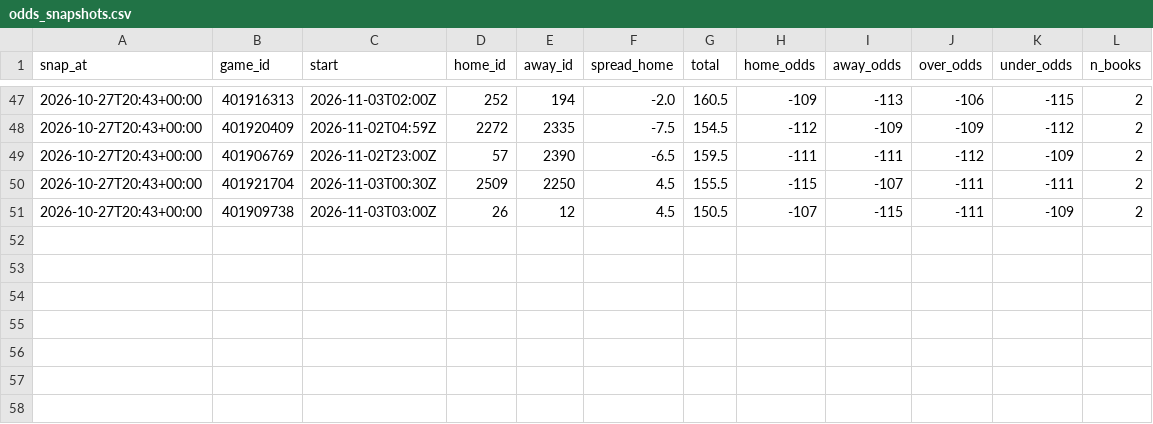
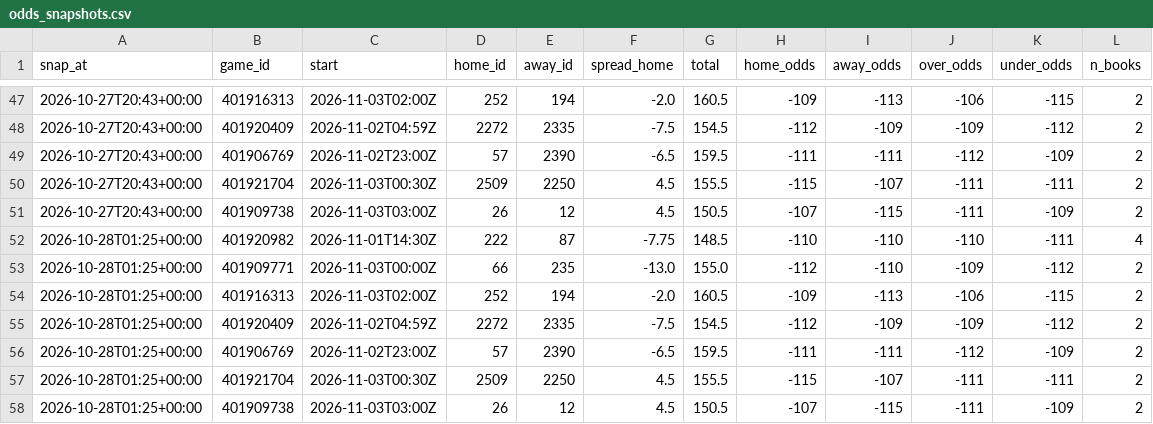
Before and after one commit to patjennings96-ctrl/ncaab-edge-board, a CSV file: data/history/odds_snapshots.csv, drawn as a sheet; only a part is shown, gaps mark what is left out; the diff names each change by its address in the sheet, - before the commit and + after, or states it on an @@ line.

```diff
--- a/data/history/odds_snapshots.csv
+++ b/data/history/odds_snapshots.csv
+row 52: 2026-10-28T01:25+00:00 | 401920982 | 2026-11-01T14:30Z | 222 | 87 | -7.75 | 148.5 | -110 | -110 | -110 | -111 | 4
+row 53: 2026-10-28T01:25+00:00 | 401909771 | 2026-11-03T00:00Z | 66 | 235 | -13.0 | 155.0 | -112 | -110 | -109 | -112 | 2
+row 54: 2026-10-28T01:25+00:00 | 401916313 | 2026-11-03T02:00Z | 252 | 194 | -2.0 | 160.5 | -109 | -113 | -106 | -115 | 2
+row 55: 2026-10-28T01:25+00:00 | 401920409 | 2026-11-02T04:59Z | 2272 | 2335 | -7.5 | 154.5 | -112 | -109 | -109 | -112 | 2
+row 56: 2026-10-28T01:25+00:00 | 401906769 | 2026-11-02T23:00Z | 57 | 2390 | -6.5 | 159.5 | -111 | -111 | -112 | -109 | 2
+row 57: 2026-10-28T01:25+00:00 | 401921704 | 2026-11-03T00:30Z | 2509 | 2250 | 4.5 | 155.5 | -115 | -107 | -111 | -111 | 2
+row 58: 2026-10-28T01:25+00:00 | 401909738 | 2026-11-03T03:00Z | 26 | 12 | 4.5 | 150.5 | -107 | -115 | -111 | -109 | 2
```
Also changed, not shown: 4 other files.
